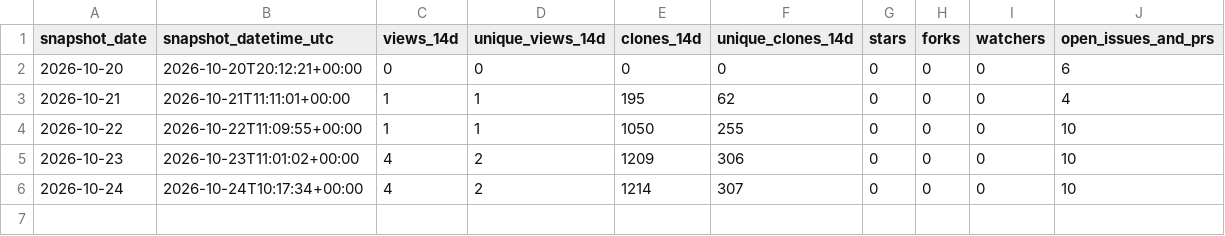
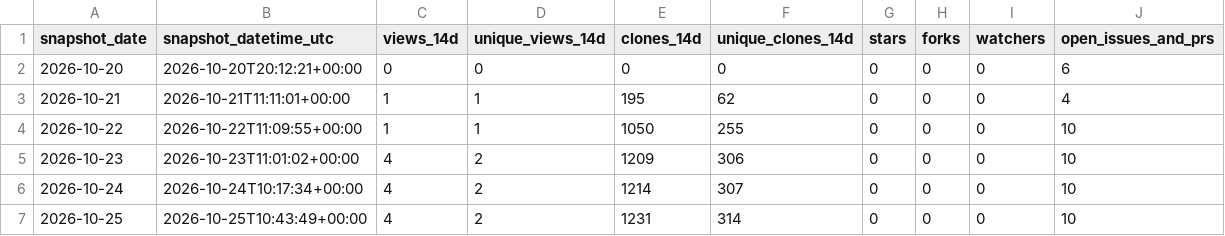
Before and after one commit to danielep71/K-IRRBB-Prepayment_Models, a CSV file: data/traffic.csv, drawn as a sheet.

```diff
--- a/data/traffic.csv
+++ b/data/traffic.csv
@@ -6 +6,2 @@ snapshot_date,snapshot_datetime_utc,views_14d,unique_views_14d,clones_14d,unique
 2026-10-24,2026-10-24T10:17:34+00:00,4,2,1214,307,0,0,0,10
+2026-10-25,2026-10-25T10:43:49+00:00,4,2,1231,314,0,0,0,10
```
Also changed, not shown: data/popular_paths.csv, data/traffic_daily.csv, 1 other file.
